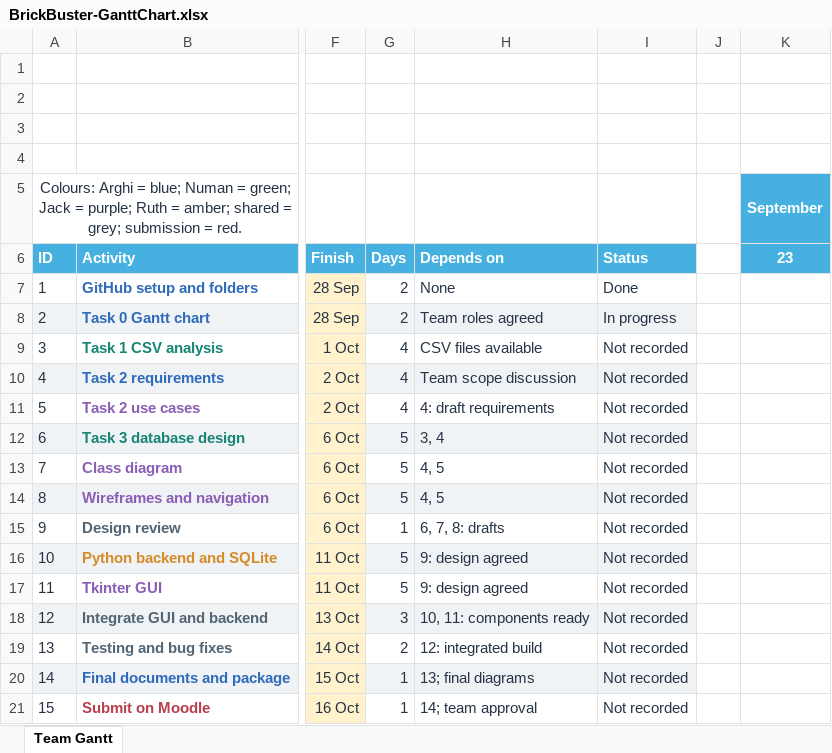
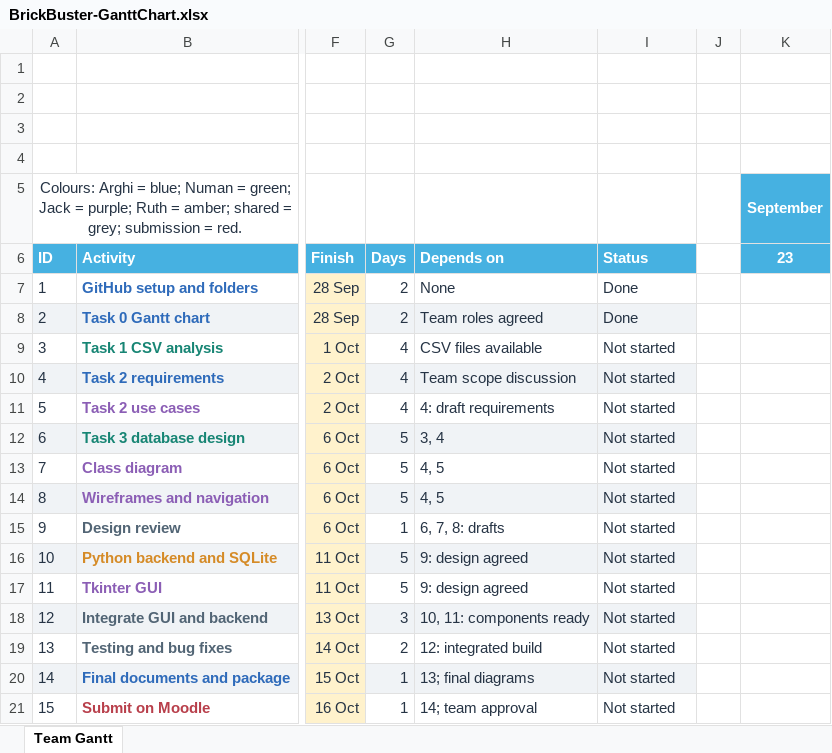
Before and after one commit to PengenSusuDancow/Brick-Buster, an Excel workbook: Planning/BrickBuster-GanttChart.xlsx, sheet Team Gantt, drawn as a sheet; only a part is shown, gaps mark what is left out; values as stored, in another font and other column widths than the file's, no borders; conditional formats not drawn; the diff names each change by its address in the sheet, - before the commit and + after, or states it on an @@ line.

Commit message:
Update Gantt chart and add project folders

```diff
--- a/Planning/BrickBuster-GanttChart.xlsx (sheet Team Gantt)
+++ b/Planning/BrickBuster-GanttChart.xlsx (sheet Team Gantt)
-I8: In progress
+I8: Done
-I9:I21: Not recorded
+I9:I21: Not started
```
Also changed, not shown: 6 other files.
